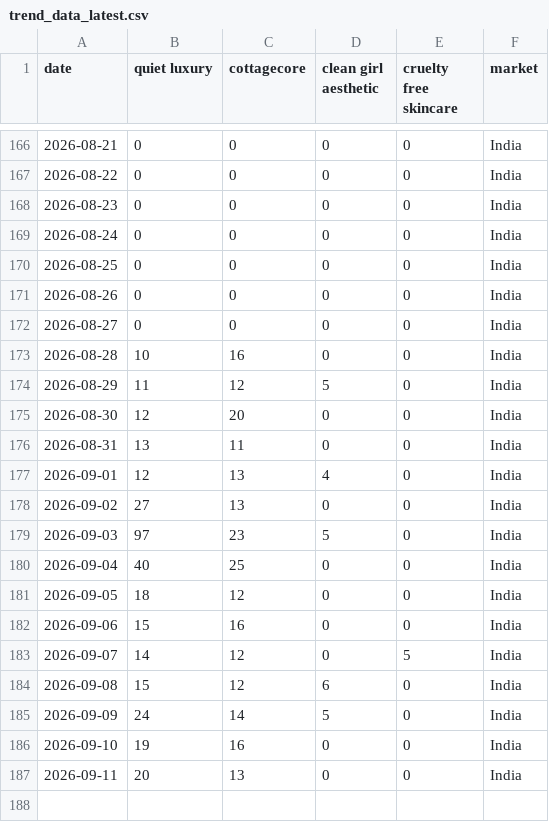
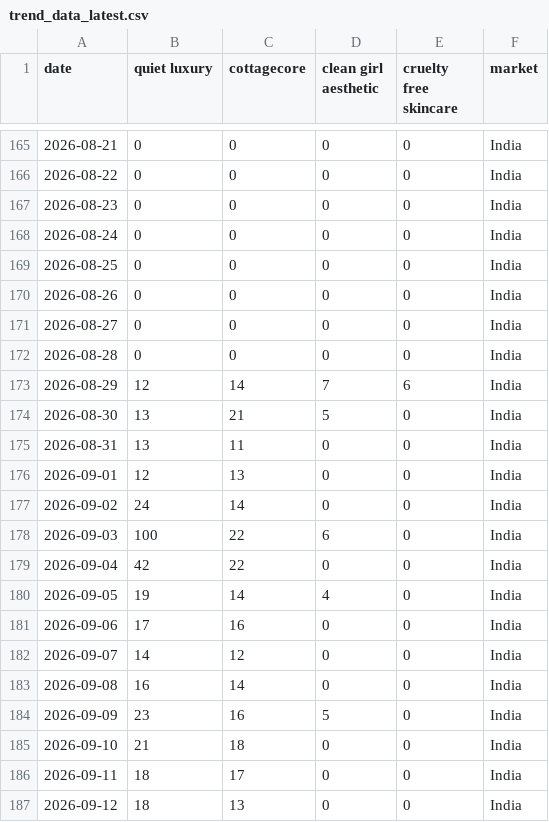
Before and after one commit to KhushiC04/fashion-trend-radar, a CSV file: trend_data_latest.csv, drawn as a sheet; only a part is shown, gaps mark what is left out; the diff covers the shown part only.

```diff
--- a/trend_data_latest.csv
+++ b/trend_data_latest.csv
@@ -172,16 +171,17 @@ date,quiet luxury,cottagecore,clean girl aesthetic,cruelty free skincare,market
 2026-08-27,0,0,0,0,India
-2026-08-28,10,16,0,0,India
-2026-08-29,11,12,5,0,India
-2026-08-30,12,20,0,0,India
+2026-08-28,0,0,0,0,India
+2026-08-29,12,14,7,6,India
+2026-08-30,13,21,5,0,India
 2026-08-31,13,11,0,0,India
-2026-09-01,12,13,4,0,India
-2026-09-02,27,13,0,0,India
-2026-09-03,97,23,5,0,India
-2026-09-04,40,25,0,0,India
-2026-09-05,18,12,0,0,India
-2026-09-06,15,16,0,0,India
-2026-09-07,14,12,0,5,India
-2026-09-08,15,12,6,0,India
-2026-09-09,24,14,5,0,India
-2026-09-10,19,16,0,0,India
-2026-09-11,20,13,0,0,India
+2026-09-01,12,13,0,0,India
+2026-09-02,24,14,0,0,India
+2026-09-03,100,22,6,0,India
+2026-09-04,42,22,0,0,India
+2026-09-05,19,14,4,0,India
+2026-09-06,17,16,0,0,India
+2026-09-07,14,12,0,0,India
+2026-09-08,16,14,0,0,India
+2026-09-09,23,16,5,0,India
+2026-09-10,21,18,0,0,India
+2026-09-11,18,17,0,0,India
+2026-09-12,18,13,0,0,India
```
Also changed, not shown: 1 added row, 2 removed rows and 141 edited cells elsewhere in this file.
